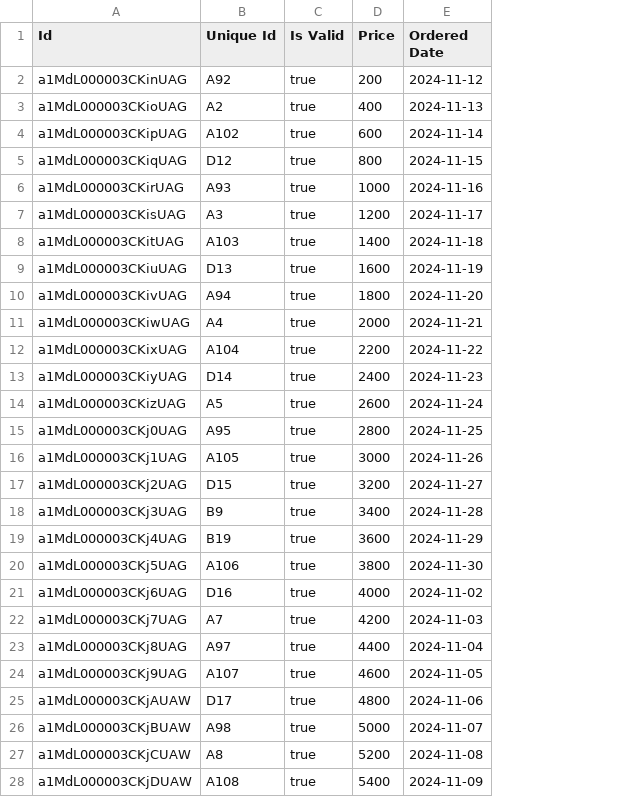
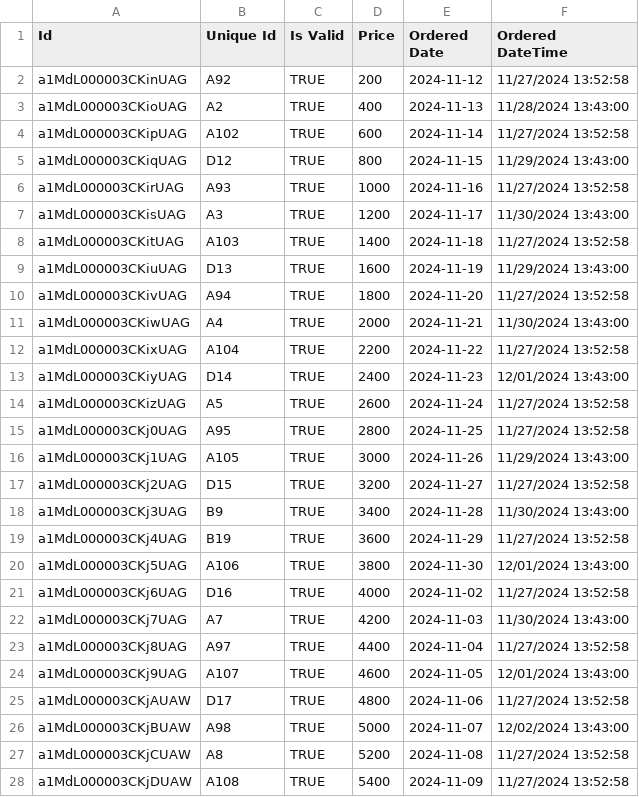
Before and after one commit to rahulb-dx/DataWeave-DevEd-Scotts, a CSV file: force-app/main/default/staticresources/CustomSalesData.csv, drawn as a sheet; only a part is shown; the diff covers the shown part only; the diff names each change by its address in the sheet, - before the commit and + after, or states it on an @@ line.

Commit message:
DateTime and Credits Related

```diff
--- a/force-app/main/default/staticresources/CustomSalesData.csv
+++ b/force-app/main/default/staticresources/CustomSalesData.csv
+column F (Ordered DateTime), rows 2-28: 11/27/2024 13:52:58 | 11/28/2024 13:43:00 | 11/27/2024 13:52:58 | 11/29/2024 13:43:00 | 11/27/2024 13:52:58 | 11/30/2024 13:43:00 | 11/27/2024 13:52:58 | 11/29/2024 13:43:00 | 11/27/2024 13:52:58 | 11/30/2024 13:43:00 | 11/27/2024 13:52:58 | 12/01/2024 13:43:00 | 11/27/2024 13:52:58 | 11/27/2024 13:52:58 | 11/29/2024 13:43:00 | 11/27/2024 13:52:58 | 11/30/2024 13:43:00 | 11/27/2024 13:52:58 | 12/01/2024 13:43:00 | 11/27/2024 13:52:58 | 11/30/2024 13:43:00 | 11/27/2024 13:52:58 | 12/01/2024 13:43:00 | 11/27/2024 13:52:58 | 12/02/2024 13:43:00 | 11/27/2024 13:52:58 | 11/27/2024 13:52:58
-C2:C28 (Is Valid): true
+C2:C28 (Is Valid): TRUE
```
Also changed, not shown: 3 edited cells elsewhere in this file, 6 other files.
